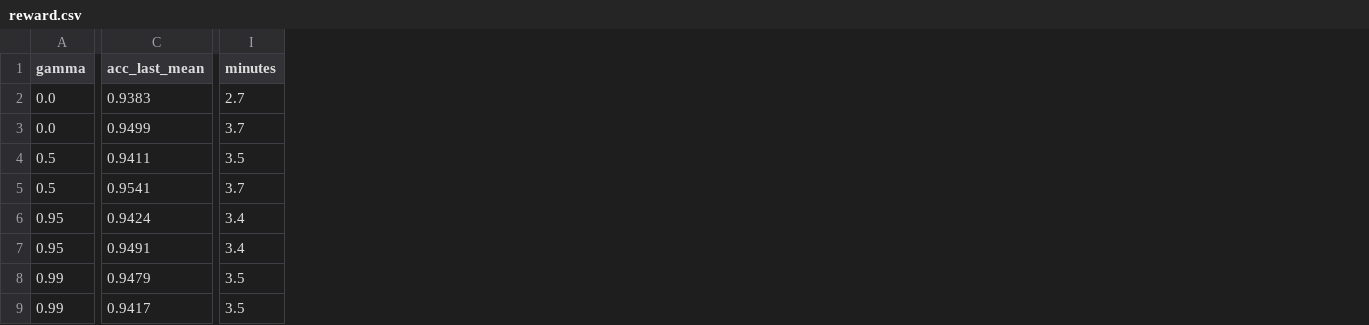
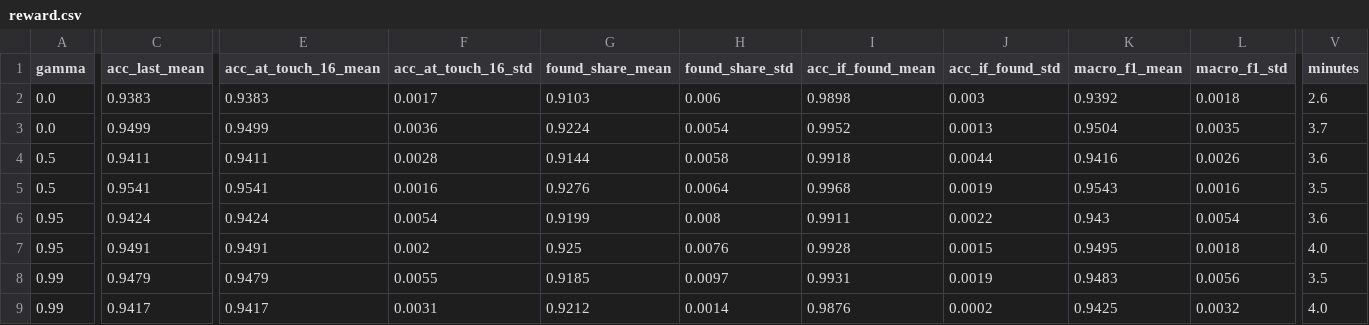
Before and after one commit to peter-schaefer-robotics/TouchRL, a CSV file: results/reward.csv, drawn as a sheet; only a part is shown, gaps mark what is left out; addresses are those after the commit; the diff covers the shown part only; the diff names each change by its address in the sheet, - before the commit and + after, or states it on an @@ line.

```diff
--- a/results/reward.csv
+++ b/results/reward.csv
+column E (acc_at_touch_16_mean), rows 2-9: 0.9383 | 0.9499 | 0.9411 | 0.9541 | 0.9424 | 0.9491 | 0.9479 | 0.9417
+column F (acc_at_touch_16_std), rows 2-9: 0.0017 | 0.0036 | 0.0028 | 0.0016 | 0.0054 | 0.002 | 0.0055 | 0.0031
+column G (found_share_mean), rows 2-9: 0.9103 | 0.9224 | 0.9144 | 0.9276 | 0.9199 | 0.925 | 0.9185 | 0.9212
+column H (found_share_std), rows 2-9: 0.006 | 0.0054 | 0.0058 | 0.0064 | 0.008 | 0.0076 | 0.0097 | 0.0014
+column I (acc_if_found_mean), rows 2-9: 0.9898 | 0.9952 | 0.9918 | 0.9968 | 0.9911 | 0.9928 | 0.9931 | 0.9876
+column J (acc_if_found_std), rows 2-9: 0.003 | 0.0013 | 0.0044 | 0.0019 | 0.0022 | 0.0015 | 0.0019 | 0.0002
+column K (macro_f1_mean), rows 2-9: 0.9392 | 0.9504 | 0.9416 | 0.9543 | 0.943 | 0.9495 | 0.9483 | 0.9425
+column L (macro_f1_std), rows 2-9: 0.0018 | 0.0035 | 0.0026 | 0.0016 | 0.0054 | 0.0018 | 0.0056 | 0.0032
-V2 (minutes): 2.7
+V2 (minutes): 2.6
-V4 (minutes): 3.5
+V4 (minutes): 3.6
-V5 (minutes): 3.7
+V5 (minutes): 3.5
-V6 (minutes): 3.4
+V6 (minutes): 3.6
-V7 (minutes): 3.4
+V7 (minutes): 4.0
-V9 (minutes): 3.5
+V9 (minutes): 4.0
```
Also changed, not shown: 5 added columns elsewhere in this file, results/fingertip.csv, results/memory.csv, 36 other files.
